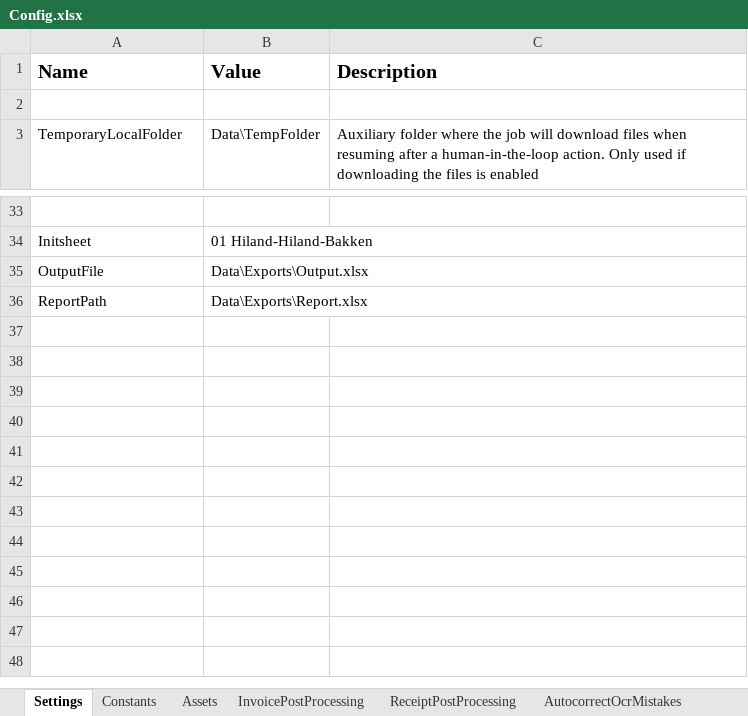
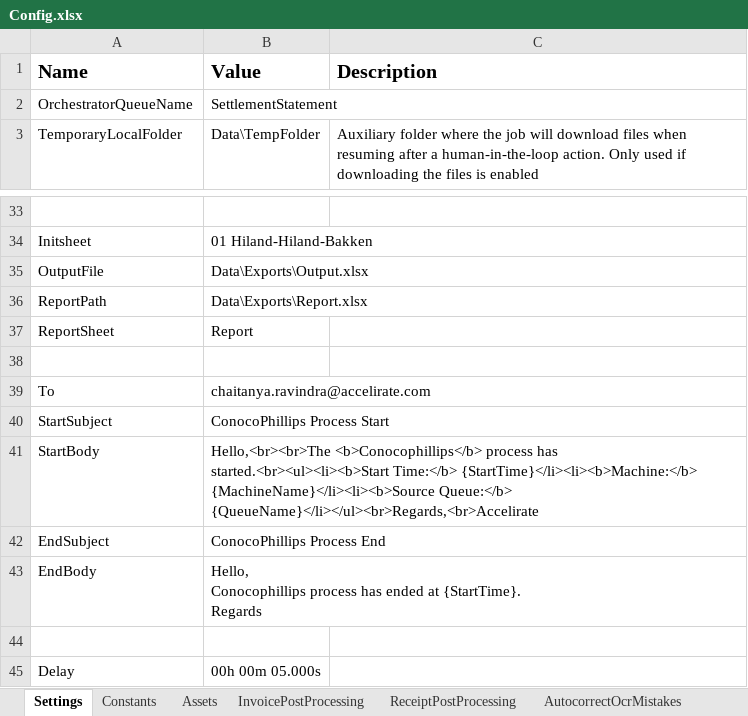
Before and after one commit to ChaitanyaRav/Performer_DU_ConocoPhillips, an Excel workbook: Data/Config.xlsx, sheet Settings, drawn as a sheet; only a part is shown, gaps mark what is left out; values as stored, in another font and other column widths than the file's, no borders; ↵ is a line break in a cell; the diff names each change by its address in the sheet, - before the commit and + after, or states it on an @@ line.

```diff
--- a/Data/Config.xlsx (sheet Settings)
+++ b/Data/Config.xlsx (sheet Settings)
-row 2: (empty)
+row 2: OrchestratorQueueName | SettlementStatement
+row 37: ReportSheet | Report
+row 38: (empty)
+row 39: To | chaitanya.ravindra@accelirate.com
+row 40: StartSubject | ConocoPhillips Process Start
+row 41: StartBody | Hello,<br><br>The <b>Conocophillips</b> process has started.<br><ul><li><b>Start Time:</b> {StartTime}</li><li><b>Machine:</b> {MachineName}</li><li><b>Source Queue:</b> {QueueName}</li></ul><br>Regards,<br>Accelirate
+row 42: EndSubject | ConocoPhillips Process End
+row 43: EndBody | Hello, ↵ Conocophillips process has ended at {StartTime}. ↵ Regards
+row 44: (empty)
+row 45: Delay | 00h 00m 05.000s
```
Also changed, not shown: Data/Exports/Output.xlsx, Data/Exports/Report.xlsx, 22 other files.
